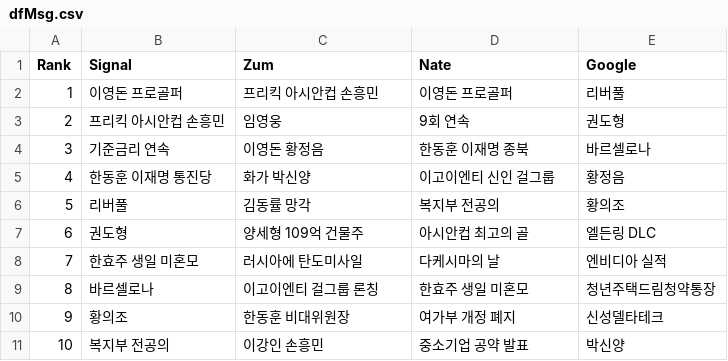
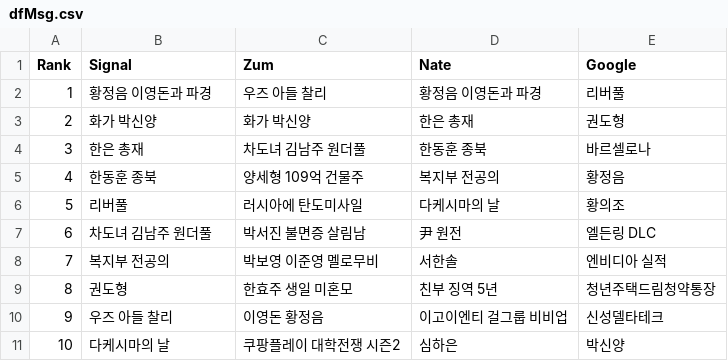
Before and after one commit to TrackerIssues/0301_TeleCollectData, a CSV file: dfMsg.csv, drawn as a sheet.

```diff
--- a/dfMsg.csv
+++ b/dfMsg.csv
@@ -1,11 +1,11 @@
 Rank,Signal,Zum,Nate,Google
-1,이영돈 프로골퍼,프리킥 아시안컵 손흥민,이영돈 프로골퍼,리버풀
-2,프리킥 아시안컵 손흥민,임영웅,9회 연속,권도형
-3,기준금리 연속,이영돈 황정음,한동훈 이재명 종북,바르셀로나
-4,한동훈 이재명 통진당,화가 박신양,이고이엔티 신인 걸그룹,황정음
-5,리버풀,김동률 망각,복지부 전공의,황의조
-6,권도형,양세형 109억 건물주,아시안컵 최고의 골,엘든링 DLC
-7,한효주 생일 미혼모,러시아에 탄도미사일,다케시마의 날,엔비디아 실적
-8,바르셀로나,이고이엔티 걸그룹 론칭,한효주 생일 미혼모,청년주택드림청약통장
-9,황의조,한동훈 비대위원장,여가부 개정 폐지,신성델타테크
-10,복지부 전공의,이강인 손흥민,중소기업 공약 발표,박신양
+1,황정음 이영돈과 파경,우즈 아들 찰리,황정음 이영돈과 파경,리버풀
+2,화가 박신양,화가 박신양,한은 총재,권도형
+3,한은 총재,차도녀 김남주 원더풀,한동훈 종북,바르셀로나
+4,한동훈 종북,양세형 109억 건물주,복지부 전공의,황정음
+5,리버풀,러시아에 탄도미사일,다케시마의 날,황의조
+6,차도녀 김남주 원더풀,박서진 불면증 살림남,尹 원전,엘든링 DLC
+7,복지부 전공의,박보영 이준영 멜로무비,서한솔,엔비디아 실적
+8,권도형,한효주 생일 미혼모,친부 징역 5년,청년주택드림청약통장
+9,우즈 아들 찰리,이영돈 황정음,이고이엔티 걸그룹 비비업,신성델타테크
+10,다케시마의 날,쿠팡플레이 대학전쟁 시즌2,심하은,박신양
```
Also changed, not shown: dfKeyWord.csv.
